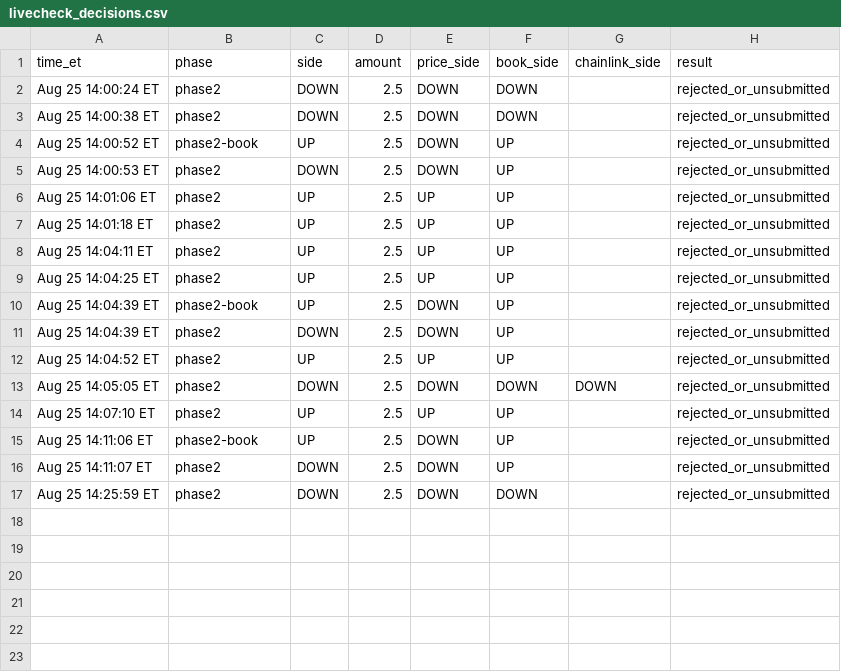
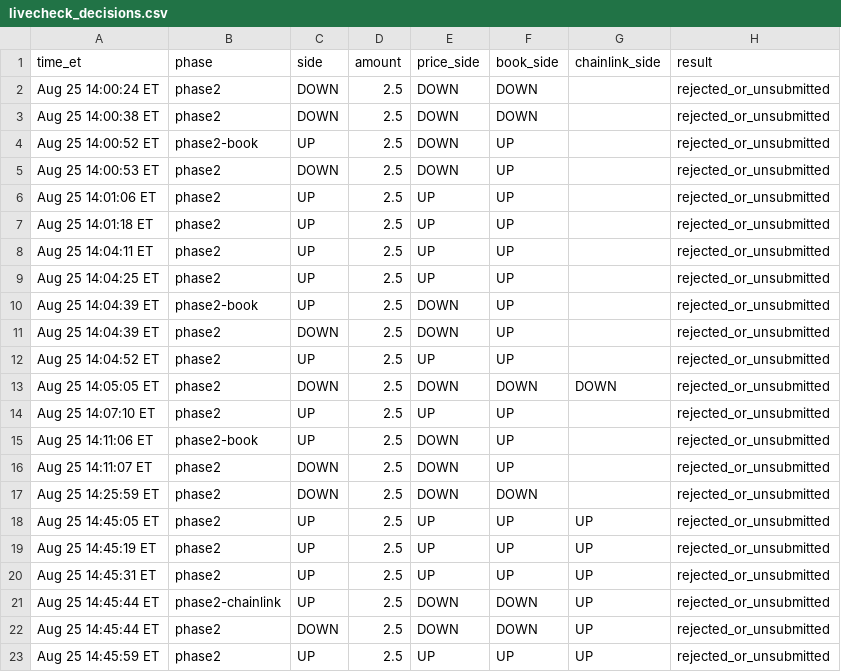
Before and after one commit to nevermind455/aug20, a CSV file: livecheck_decisions.csv, drawn as a sheet; the diff names each change by its address in the sheet, - before the commit and + after, or states it on an @@ line.

```diff
--- a/livecheck_decisions.csv
+++ b/livecheck_decisions.csv
+row 18: Aug 25 14:45:05 ET | phase2 | UP | 2.5 | UP | UP | UP | rejected_or_unsubmitted
+row 19: Aug 25 14:45:19 ET | phase2 | UP | 2.5 | UP | UP | UP | rejected_or_unsubmitted
+row 20: Aug 25 14:45:31 ET | phase2 | UP | 2.5 | UP | UP | UP | rejected_or_unsubmitted
+row 21: Aug 25 14:45:44 ET | phase2-chainlink | UP | 2.5 | DOWN | DOWN | UP | rejected_or_unsubmitted
+row 22: Aug 25 14:45:44 ET | phase2 | DOWN | 2.5 | DOWN | DOWN | UP | rejected_or_unsubmitted
+row 23: Aug 25 14:45:59 ET | phase2 | UP | 2.5 | UP | UP | UP | rejected_or_unsubmitted
```
Also changed, not shown: 4 other files.
